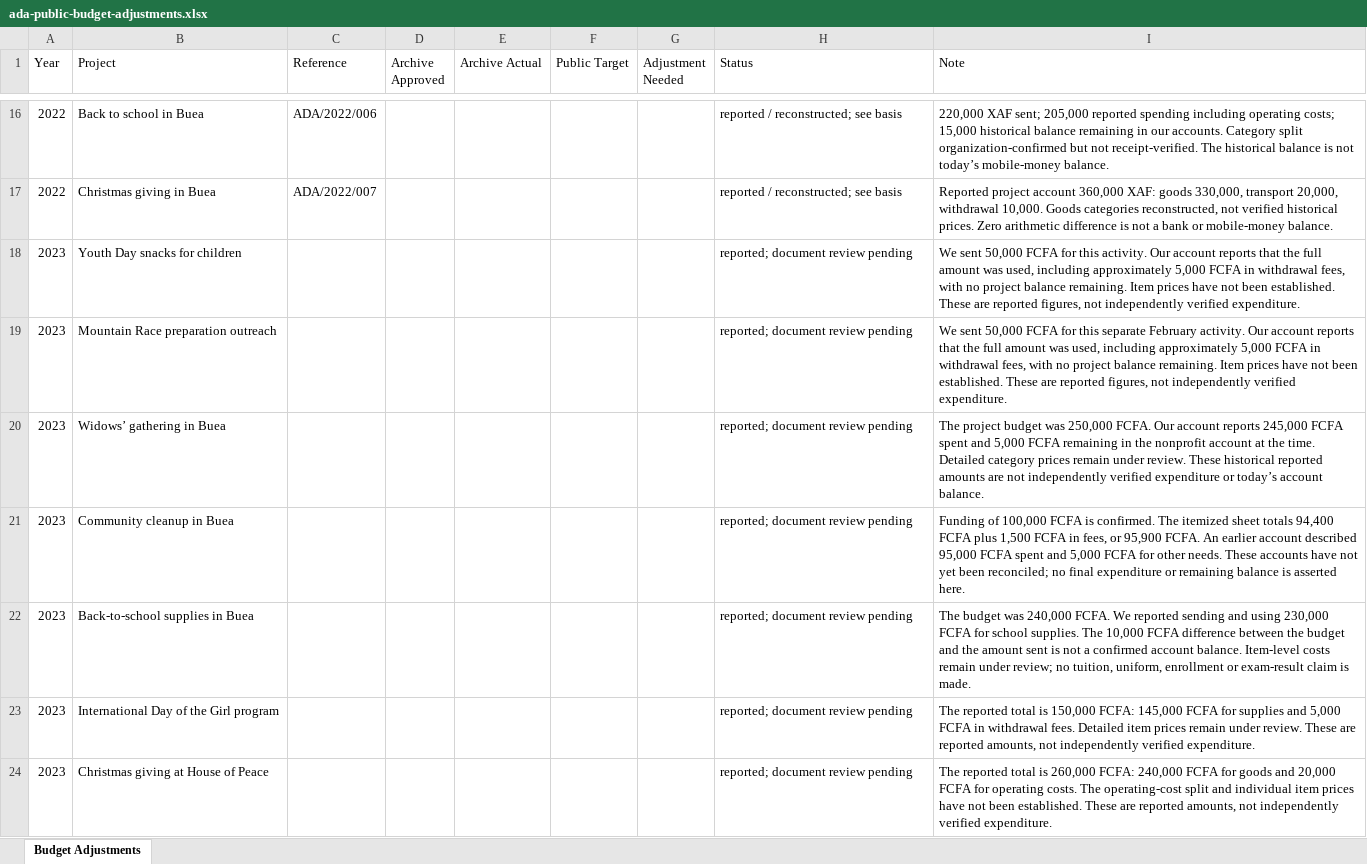
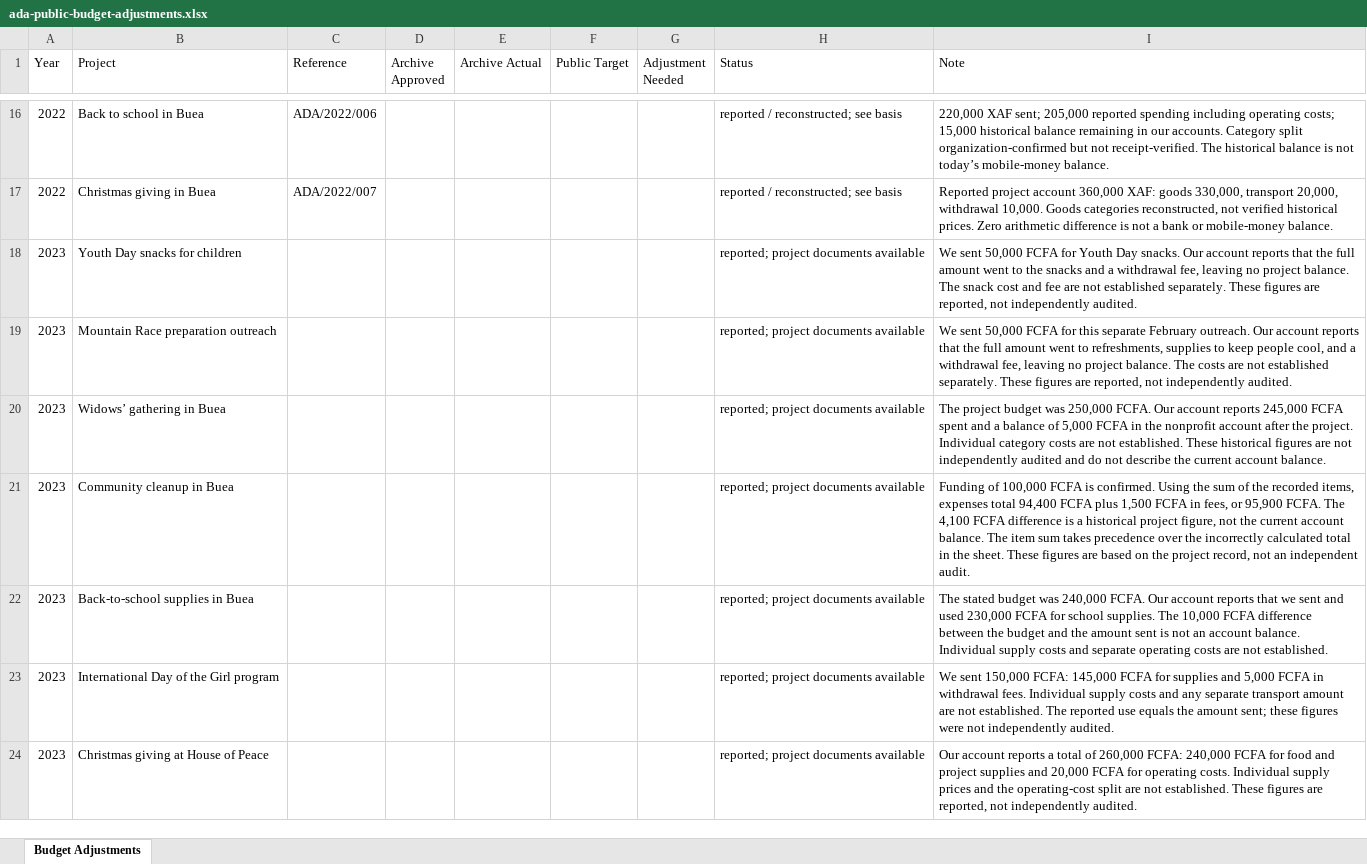
Before and after one commit to lioneltchami/ada-website, an Excel workbook: public/docs/ada-public-budget-adjustments.xlsx, sheet Budget Adjustments, drawn as a sheet; only a part is shown, gaps mark what is left out; values as stored, in another font and other column widths than the file's, no borders; the diff names each change by its address in the sheet, - before the commit and + after, or states it on an @@ line.

```diff
--- a/public/docs/ada-public-budget-adjustments.xlsx (sheet Budget Adjustments)
+++ b/public/docs/ada-public-budget-adjustments.xlsx (sheet Budget Adjustments)
-H18:H24 (Status): reported; document review pending
+H18:H24 (Status): reported; project documents available
-I18 (Note): …FCFA for this activity. Our account reports that the full amount was used, including approximately 5,000 FCFA in withdrawal fees, with no project balance remaining. Item prices have not been established. These are reported figures, not independently verified expenditure.
+I18 (Note): …FCFA for Youth Day snacks. Our account reports that the full amount went to the snacks and a withdrawal fee, leaving no project balance. The snack cost and fee are not established separately. These figures are reported, not independently audited.
-I19 (Note): …separate February activity. Our account reports that the full amount was used, including approximately 5,000 FCFA in withdrawal fees, with no project balance remaining. Item prices have not been established. These are reported figures, not independently verified expenditure.
+I19 (Note): …separate February outreach. Our account reports that the full amount went to refreshments, supplies to keep people cool, and a withdrawal fee, leaving no project balance. The costs are not established separately. These figures are reported, not independently audited.
-I20 (Note): …spent and 5,000 FCFA remaining in the nonprofit account at the time. Detailed category prices remain under review. These historical reported amounts are not independently verified expenditure or today’s account balance.
+I20 (Note): …spent and a balance of 5,000 FCFA in the nonprofit account after the project. Individual category costs are not established. These historical figures are not independently audited and do not describe the current account balance.
-I21 (Note): …is confirmed. The itemized sheet totals 94,400 FCFA plus 1,500 FCFA in fees, or 95,900 FCFA. An earlier account described 95,000 FCFA spent and 5,000 FCFA for other needs. These accounts have not yet been reconciled; no final expenditure or remaining balance is asserted here.
+I21 (Note): …is confirmed. Using the sum of the recorded items, expenses total 94,400 FCFA plus 1,500 FCFA in fees, or 95,900 FCFA. The 4,100 FCFA difference is a historical project figure, not the current account balance. The item sum takes precedence over the incorrectly calculated total in the sheet. These figures are based on the project record, not an independent audit.
-I22 (Note): The budget was 240,000 FCFA. We reported sending and using 230,000 FCFA for school supplies. The 10,000 FCFA difference between the budget and the amount sent is not a confirmed account balance. Item-level costs remain under review; no tuition, uniform, enrollment or exam-result claim is made.
+I22 (Note): The stated budget was 240,000 FCFA. Our account reports that we sent and used 230,000 FCFA for school supplies. The 10,000 FCFA difference between the budget and the amount sent is not an account balance. Individual supply costs and separate operating costs are not established.
-I23 (Note): The reported total is 150,000 FCFA: 145,000 FCFA for supplies and 5,000 FCFA in withdrawal fees. Detailed item prices remain under review. These are reported amounts, not independently verified expenditure.
+I23 (Note): We sent 150,000 FCFA: 145,000 FCFA for supplies and 5,000 FCFA in withdrawal fees. Individual supply costs and any separate transport amount are not established. The reported use equals the amount sent; these figures were not independently audited.
-I24 (Note): The reported total is 260,000 FCFA: 240,000 FCFA for goods and 20,000 FCFA for operating costs. The operating-cost split and individual item prices have not been established. These are reported amounts, not independently verified expenditure.
+I24 (Note): Our account reports a total of 260,000 FCFA: 240,000 FCFA for food and project supplies and 20,000 FCFA for operating costs. Individual supply prices and the operating-cost split are not established. These figures are reported, not independently audited.
```
Also changed, not shown: public/docs/ada-project-budgets.xlsx, 27 other files.
